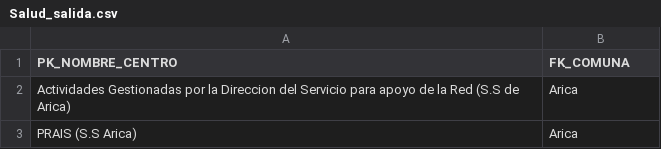
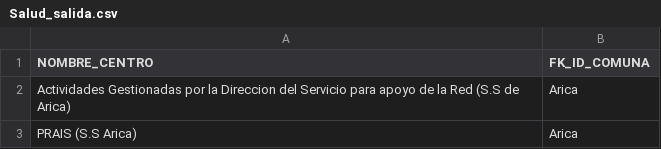
Before and after one commit to cristobal-rebolledo/INFO133-equipo09, a CSV file: parte_B/datos/Salud_salida.csv, drawn as a sheet; only a part is shown.

```diff
--- a/parte_B/datos/Salud_salida.csv
+++ b/parte_B/datos/Salud_salida.csv
@@ -1,2 +1,2 @@
-PK_NOMBRE_CENTRO;FK_COMUNA
+NOMBRE_CENTRO;FK_ID_COMUNA
 Actividades Gestionadas por la Direccion del Servicio para apoyo de la Red (S.S de Arica);Arica
```
Also changed, not shown: parte_B/datos/DMCS_Tasa_Salida.csv, parte_B/datos/estadios_Salida_SIN_TILDES.csv, 4 other files.
